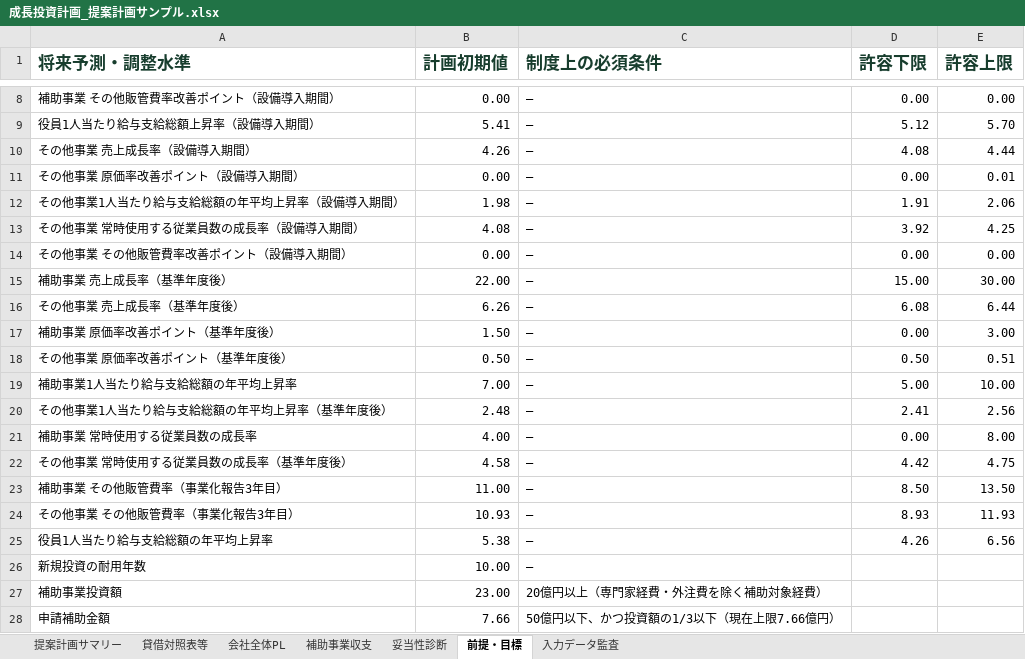
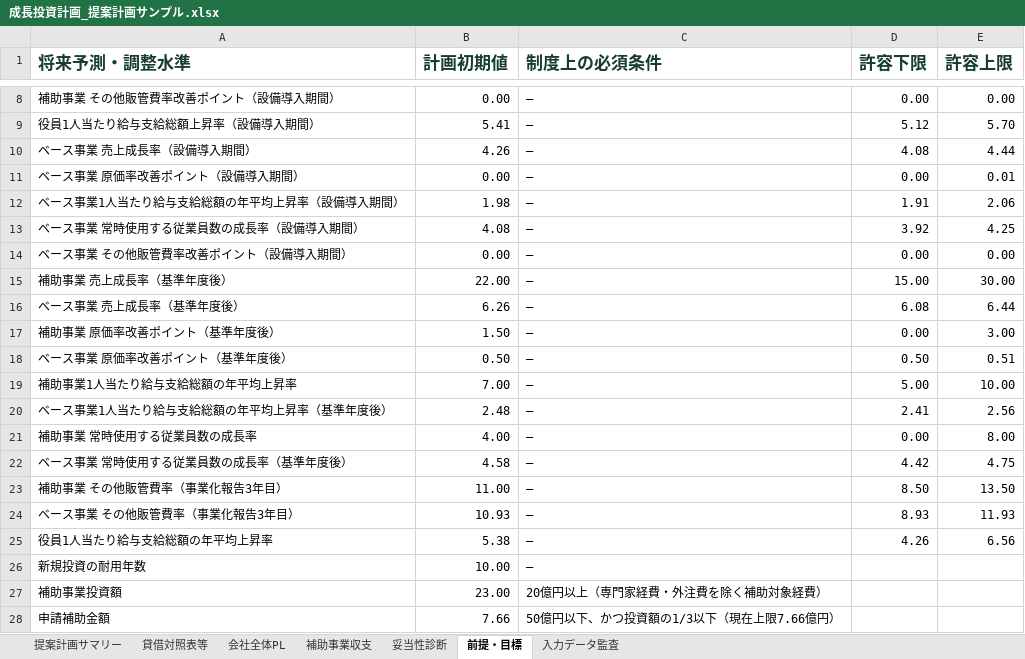
Before and after one commit to tyaso777/japan-subsidy-data, an Excel workbook: 補助金/大規模成長投資補助金/planning_model/examples/成長投資計画_提案計画サンプル.xlsx, sheet 前提・目標, drawn as a sheet; only a part is shown, gaps mark what is left out; values as stored, in another font and other column widths than the file's, no borders; the diff names each change by its address in the sheet, - before the commit and + after, or states it on an @@ line.

```diff
--- a/補助金/大規模成長投資補助金/planning_model/examples/成長投資計画_提案計画サンプル.xlsx (sheet 前提・目標)
+++ b/補助金/大規模成長投資補助金/planning_model/examples/成長投資計画_提案計画サンプル.xlsx (sheet 前提・目標)
-A10 (将来予測・調整水準): その他事業 売上成長率（設備導入期間）
+A10 (将来予測・調整水準): ベース事業 売上成長率（設備導入期間）
-A11 (将来予測・調整水準): その他事業 原価率改善ポイント（設備導入期間）
+A11 (将来予測・調整水準): ベース事業 原価率改善ポイント（設備導入期間）
-A12 (将来予測・調整水準): その他事業1人当たり給与支給総額の年平均上昇率（設備導入期間）
+A12 (将来予測・調整水準): ベース事業1人当たり給与支給総額の年平均上昇率（設備導入期間）
-A13 (将来予測・調整水準): その他事業 常時使用する従業員数の成長率（設備導入期間）
+A13 (将来予測・調整水準): ベース事業 常時使用する従業員数の成長率（設備導入期間）
-A14 (将来予測・調整水準): その他事業 その他販管費率改善ポイント（設備導入期間）
+A14 (将来予測・調整水準): ベース事業 その他販管費率改善ポイント（設備導入期間）
-A16 (将来予測・調整水準): その他事業 売上成長率（基準年度後）
+A16 (将来予測・調整水準): ベース事業 売上成長率（基準年度後）
-A18 (将来予測・調整水準): その他事業 原価率改善ポイント（基準年度後）
+A18 (将来予測・調整水準): ベース事業 原価率改善ポイント（基準年度後）
-A20 (将来予測・調整水準): その他事業1人当たり給与支給総額の年平均上昇率（基準年度後）
+A20 (将来予測・調整水準): ベース事業1人当たり給与支給総額の年平均上昇率（基準年度後）
-A22 (将来予測・調整水準): その他事業 常時使用する従業員数の成長率（基準年度後）
+A22 (将来予測・調整水準): ベース事業 常時使用する従業員数の成長率（基準年度後）
-A24 (将来予測・調整水準): その他事業 その他販管費率（事業化報告3年目）
+A24 (将来予測・調整水準): ベース事業 その他販管費率（事業化報告3年目）
```
Also changed, not shown: sheet 妥当性診断, 補助金/大規模成長投資補助金/planning_model/examples/成長投資計画_提案計画サンプル_一部目標未達.xlsx, 補助金/大規模成長投資補助金/planning_model/examples/成長投資計画_提案計画サンプル_基準年売上開始.xlsx, 11 other files.
